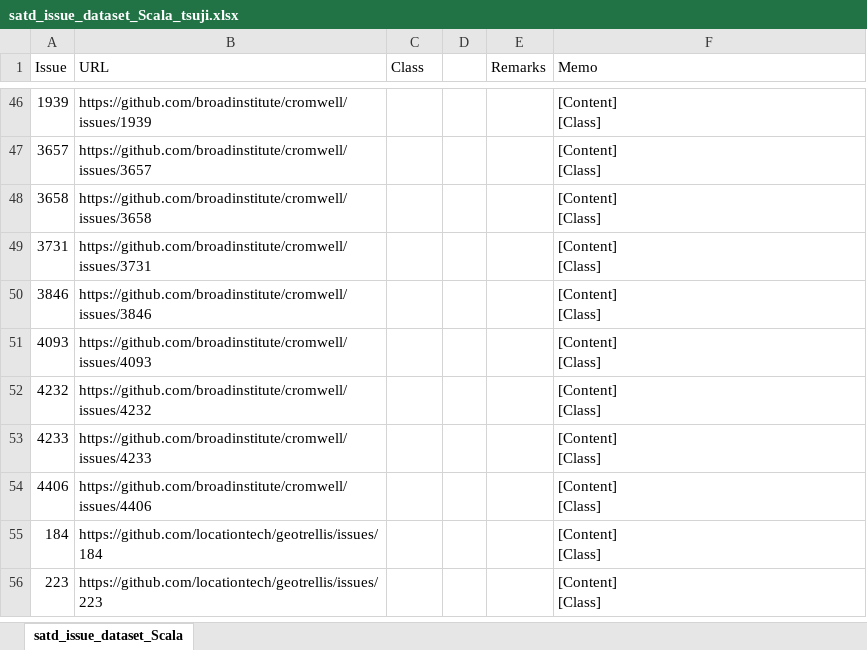
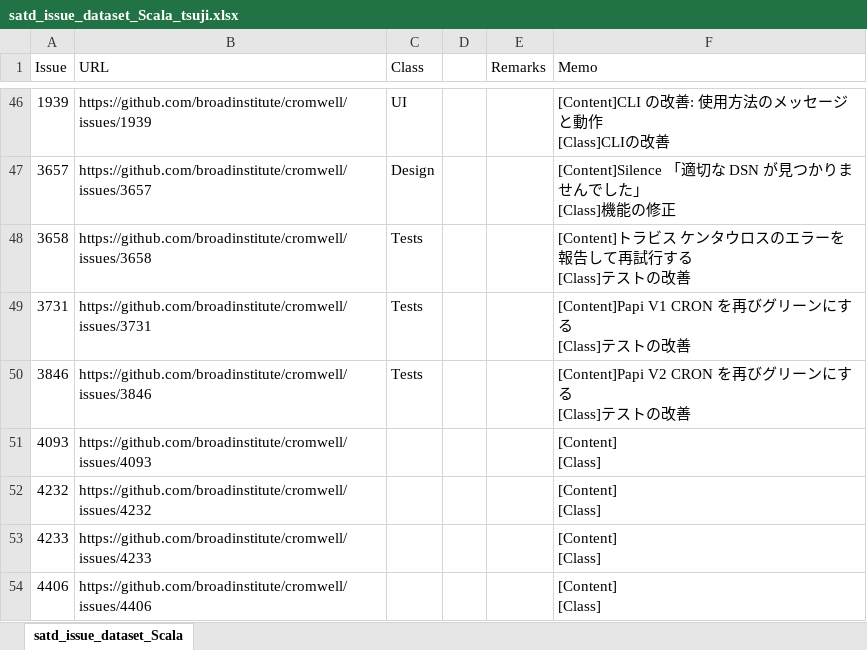
Before and after one commit to 3cywfym/td_dataset, an Excel workbook: satd_issue_dataset_Scala_tsuji.xlsx, sheet satd_issue_dataset_Scala, drawn as a sheet; only a part is shown, gaps mark what is left out; the shorter side is filled out with more unchanged rows; values as stored, in another font and other column widths than the file's, no borders; ↵ is a line break in a cell; the diff covers the shown part only; the diff names each change by its address in the sheet, - before the commit and + after, or states it on an @@ line.

Commit message:
Scala 〜50まで目視

```diff
--- a/satd_issue_dataset_Scala_tsuji.xlsx (sheet satd_issue_dataset_Scala)
+++ b/satd_issue_dataset_Scala_tsuji.xlsx (sheet satd_issue_dataset_Scala)
-C46 (Class): (empty)
+C46 (Class): UI
-F46 (Memo): [Content] ↵ [Class]
+F46 (Memo): [Content]CLI の改善: 使用方法のメッセージと動作 ↵ [Class]CLIの改善
-C47 (Class): (empty)
+C47 (Class): Design
-F47 (Memo): [Content] ↵ [Class]
+F47 (Memo): [Content]Silence 「適切な DSN が見つかりませんでした」 ↵ [Class]機能の修正
-C48:C50 (Class): (empty)
+C48:C50 (Class): Tests
-F48 (Memo): [Content] ↵ [Class]
+F48 (Memo): [Content]トラビス ケンタウロスのエラーを報告して再試行する ↵ [Class]テストの改善
-F49 (Memo): [Content] ↵ [Class]
+F49 (Memo): [Content]Papi V1 CRON を再びグリーンにする ↵ [Class]テストの改善
-F50 (Memo): [Content] ↵ [Class]
+F50 (Memo): [Content]Papi V2 CRON を再びグリーンにする ↵ [Class]テストの改善
```
Also changed, not shown: 88 edited cells elsewhere in this sheet, 1 other file.
